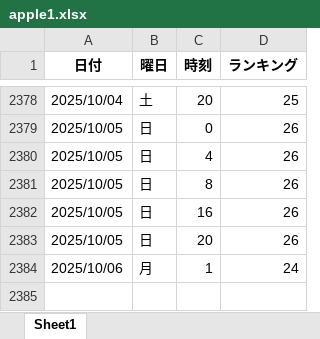
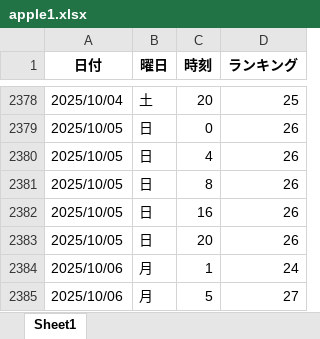
Before and after one commit to o25042124-boop/nibannkeiei-podcast-ranking-viewer, an Excel workbook: excel/apple1.xlsx, sheet Sheet1, drawn as a sheet; only a part is shown, gaps mark what is left out; values as stored, in another font and other column widths than the file's, no borders; the diff names each change by its address in the sheet, - before the commit and + after, or states it on an @@ line.

```diff
--- a/excel/apple1.xlsx (sheet Sheet1)
+++ b/excel/apple1.xlsx (sheet Sheet1)
+row 2385: 2025/10/06 | 月 | 5 | 27
```
Also changed, not shown: excel/amazon.xlsx, excel/apple2.xlsx, 12 other files.
